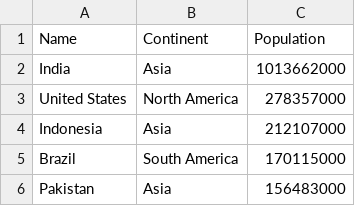
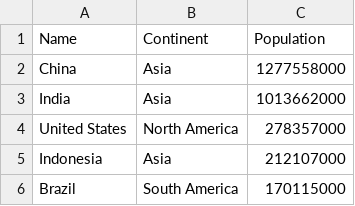
Before and after one commit to liamdickson-uni/group-h-sem, a CSV file: csv/countries/countries_by_population/Countries by population.csv, drawn as a sheet; only a part is shown; the shorter side is filled out with more unchanged rows.

Commit message:
Fixed Console display bug and First value disappearing from the CSV bug

```diff
--- a/csv/countries/countries_by_population/Countries by population.csv
+++ b/csv/countries/countries_by_population/Countries by population.csv
@@ -1,2 +1,3 @@
 Name,Continent,Population
+China,Asia,1277558000
 India,Asia,1013662000
```
Also changed, not shown: 5 other files.
